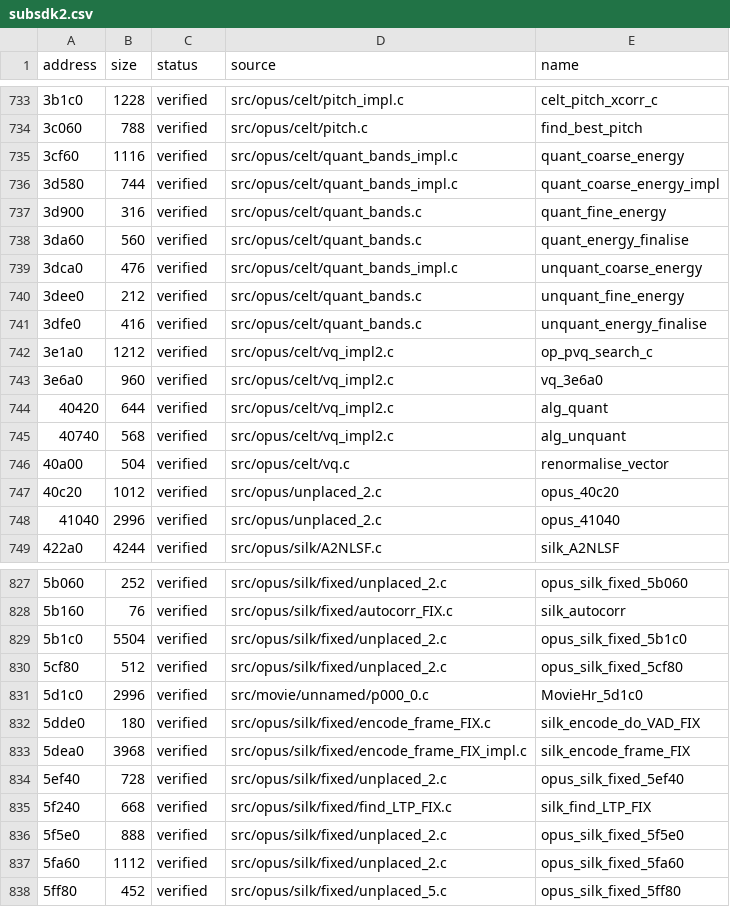
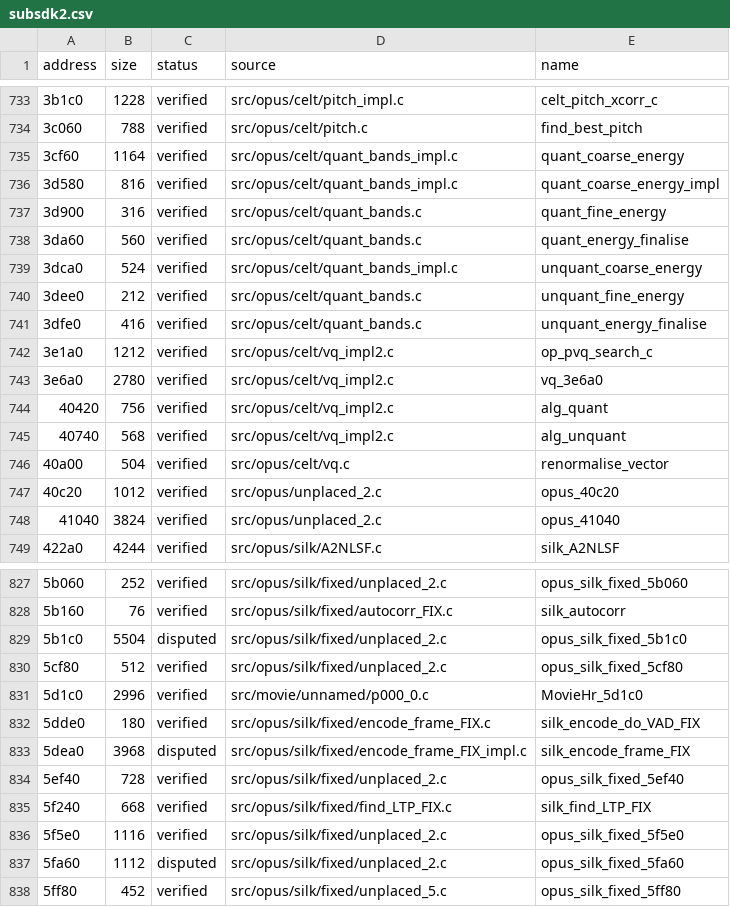
Before and after one commit to Tokaroy/fefw, a CSV file: data/ledger/subsdk2.csv, drawn as a sheet; only a part is shown, gaps mark what is left out; the diff covers the shown part only; the diff names each change by its address in the sheet, - before the commit and + after, or states it on an @@ line.

Commit message:
fix: run the new fuzzer over the subsdk specs and withhold divergences (73.7316%)

```diff
--- a/data/ledger/subsdk2.csv
+++ b/data/ledger/subsdk2.csv
-B735 (size): 1116
+B735 (size): 1164
-B736 (size): 744
+B736 (size): 816
-B739 (size): 476
+B739 (size): 524
-B743 (size): 960
+B743 (size): 2780
-B744 (size): 644
+B744 (size): 756
-B748 (size): 2996
+B748 (size): 3824
-C829 (status): verified
+C829 (status): disputed
-C833 (status): verified
+C833 (status): disputed
-B836 (size): 888
+B836 (size): 1116
-C837 (status): verified
+C837 (status): disputed
```
Also changed, not shown: 37 edited cells elsewhere in this file, 2 other files.
